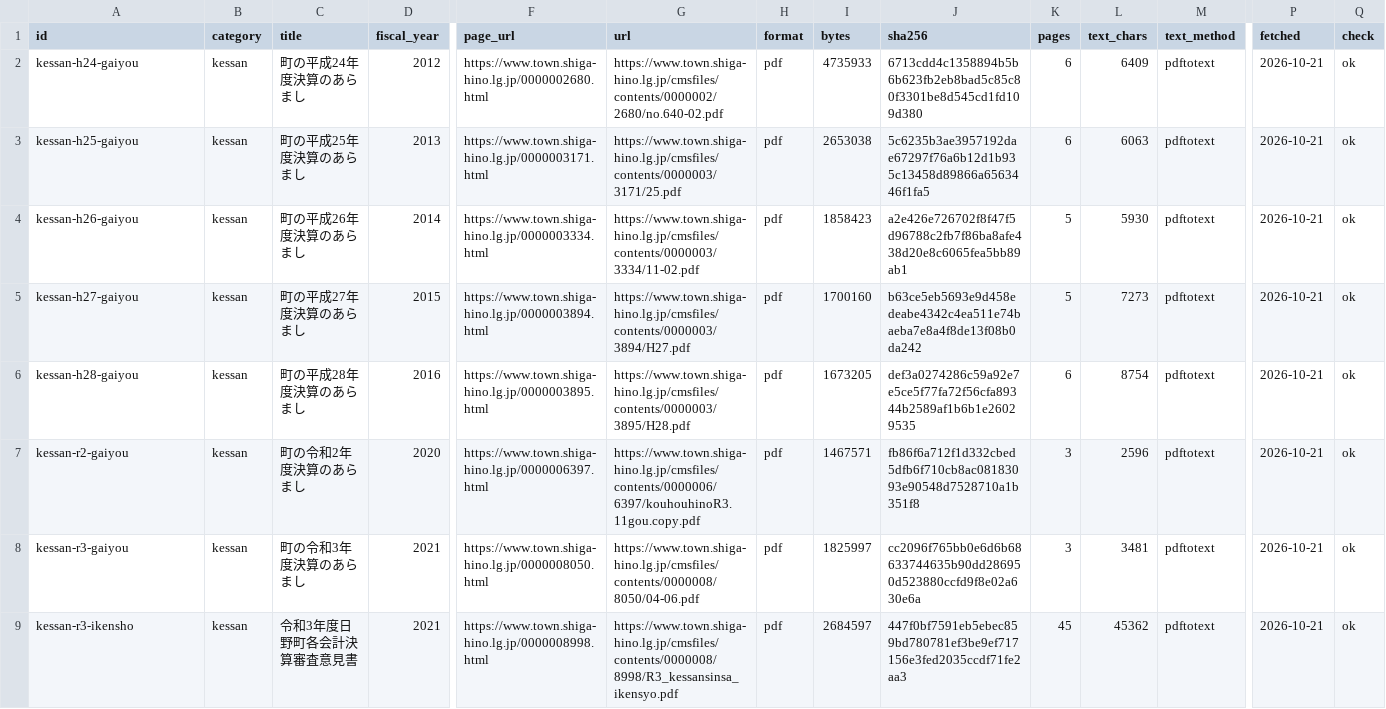
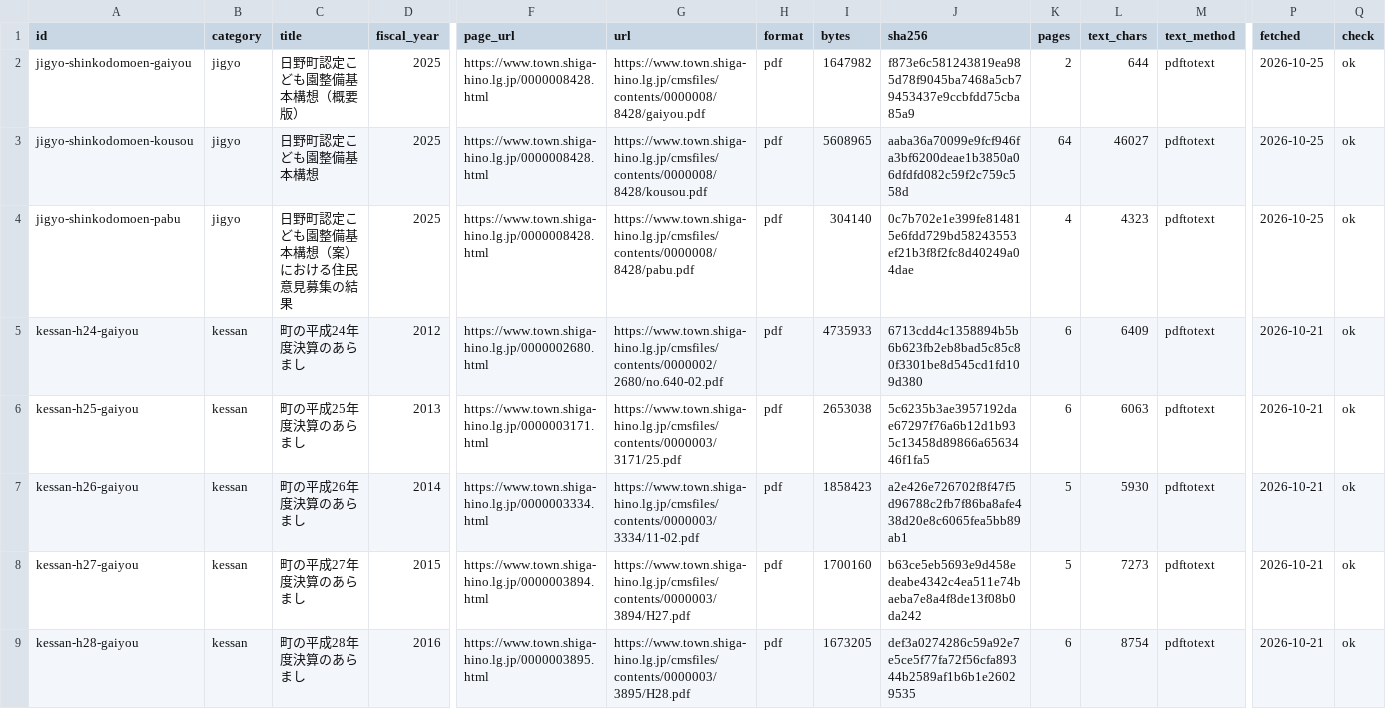
Before and after one commit to kken78/hino-town-docs, a TSV file: data/sources.tsv, drawn as a sheet; only a part is shown, gaps mark what is left out; the shorter side is filled out with more unchanged rows; rows hold the shown columns only; the diff names each change by its address in the sheet, - before the commit and + after, or states it on an @@ line.

Commit message:
データ：日野町認定こども園整備基本構想と概要版、意見募集の結果を、Webアーカイブの保存版から取り込む（data/sources.tsv、data/text/）
区分 jigyo の最初の3本（jigyo-shinkodomoen-kousou・gaiyou・pabu）。町のページ（0000008428.html）は 2026-10-23 に作り直され、いまは再編整備計画の PDF が置かれている。3つの PDF は町のサーバーに無い（404、2026-10-25 に確認）ので、Webアーカイブの保存版から取った（DOCS_SCHEMA.md §6）。抜き取りの結果は各行の note にある

```diff
--- a/data/sources.tsv
+++ b/data/sources.tsv
+row 2: jigyo-shinkodomoen-gaiyou | jigyo | 日野町認定こども園整備基本構想（概要版） | 2025 | https://www.town.shiga-hino.lg.jp/0000008428.html | https://www.town.shiga-hino.lg.jp/cmsfiles/contents/0000008/8428/gaiyou.pdf | pdf | 1647982 | f873e6c581243819ea985d78f9045ba7468a5cb79453437e9ccbfdd75cba85a9 | 2 | 644 | pdftotext | 2026-10-25 | ok
+row 3: jigyo-shinkodomoen-kousou | jigyo | 日野町認定こども園整備基本構想 | 2025 | https://www.town.shiga-hino.lg.jp/0000008428.html | https://www.town.shiga-hino.lg.jp/cmsfiles/contents/0000008/8428/kousou.pdf | pdf | 5608965 | aaba36a70099e9fcf946fa3bf6200deae1b3850a06dfdfd082c59f2c759c558d | 64 | 46027 | pdftotext | 2026-10-25 | ok
+row 4: jigyo-shinkodomoen-pabu | jigyo | 日野町認定こども園整備基本構想（案）における住民意見募集の結果 | 2025 | https://www.town.shiga-hino.lg.jp/0000008428.html | https://www.town.shiga-hino.lg.jp/cmsfiles/contents/0000008/8428/pabu.pdf | pdf | 304140 | 0c7b702e1e399fe814815e6fdd729bd58243553ef21b3f8f2fc8d40249a04dae | 4 | 4323 | pdftotext | 2026-10-25 | ok
```
Also changed, not shown: 3 other files.
